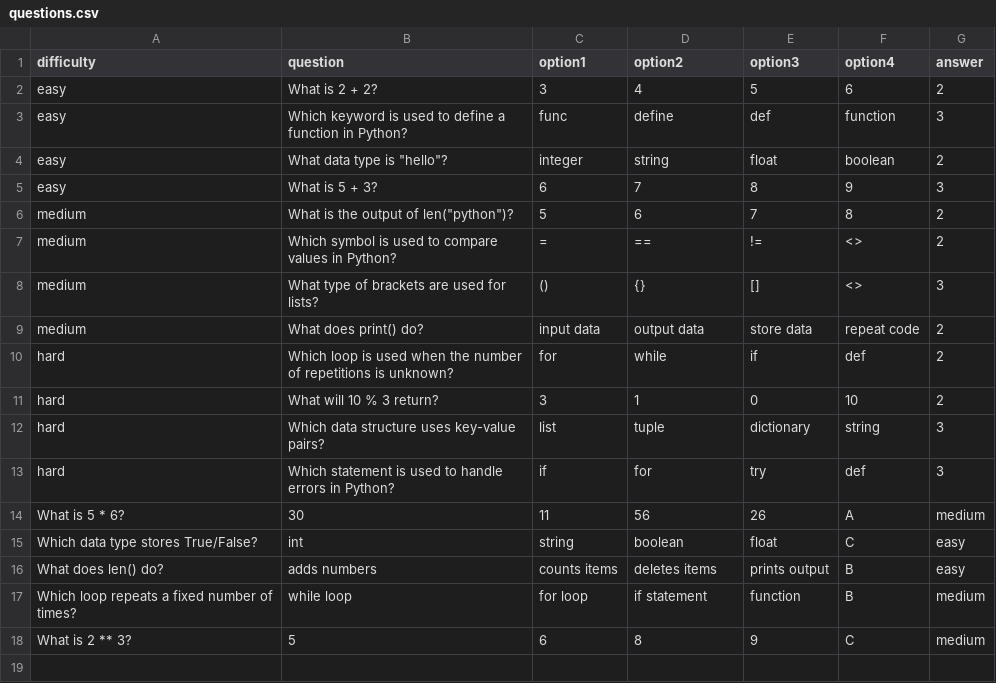
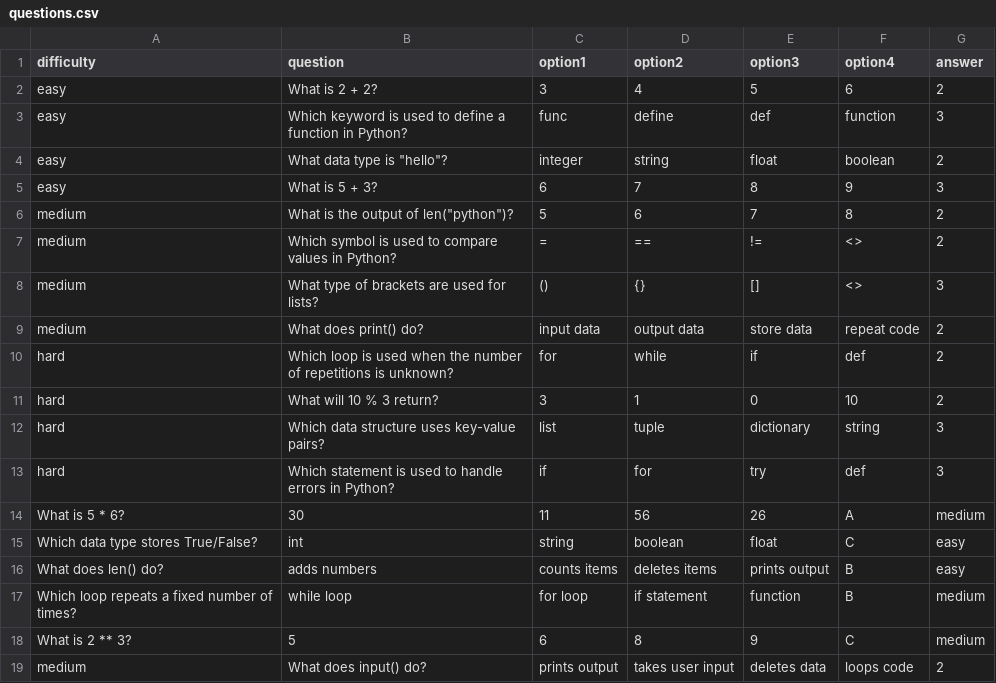
Before and after one commit to hjb603-ops/quiz-project, a CSV file: questions.csv, drawn as a sheet; the diff names each change by its address in the sheet, - before the commit and + after, or states it on an @@ line.

Commit message:
added one more question

```diff
--- a/questions.csv
+++ b/questions.csv
+row 19: medium | What does input() do? | prints output | takes user input | deletes data | loops code | 2
```
